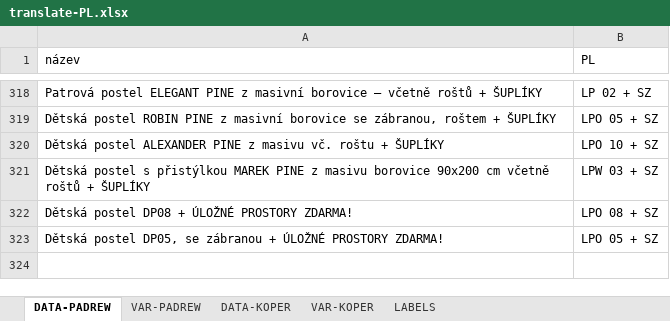
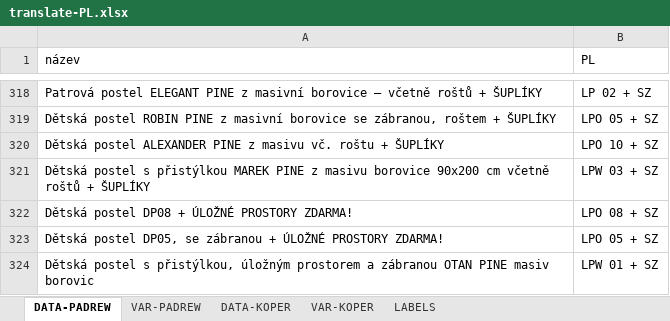
Before and after one commit to xaxamagyar/padrew-objednavka, an Excel workbook: translate-PL.xlsx, sheet DATA-PADREW, drawn as a sheet; only a part is shown, gaps mark what is left out; values as stored, in another font and other column widths than the file's, no borders; the diff names each change by its address in the sheet, - before the commit and + after, or states it on an @@ line.

Commit message:
Automatická aktualizace překladové databáze z webové aplikace

```diff
--- a/translate-PL.xlsx (sheet DATA-PADREW)
+++ b/translate-PL.xlsx (sheet DATA-PADREW)
+row 324: Dětská postel s přistýlkou, úložným prostorem a zábranou OTAN PINE masiv borovic | LPW 01 + SZ
```
